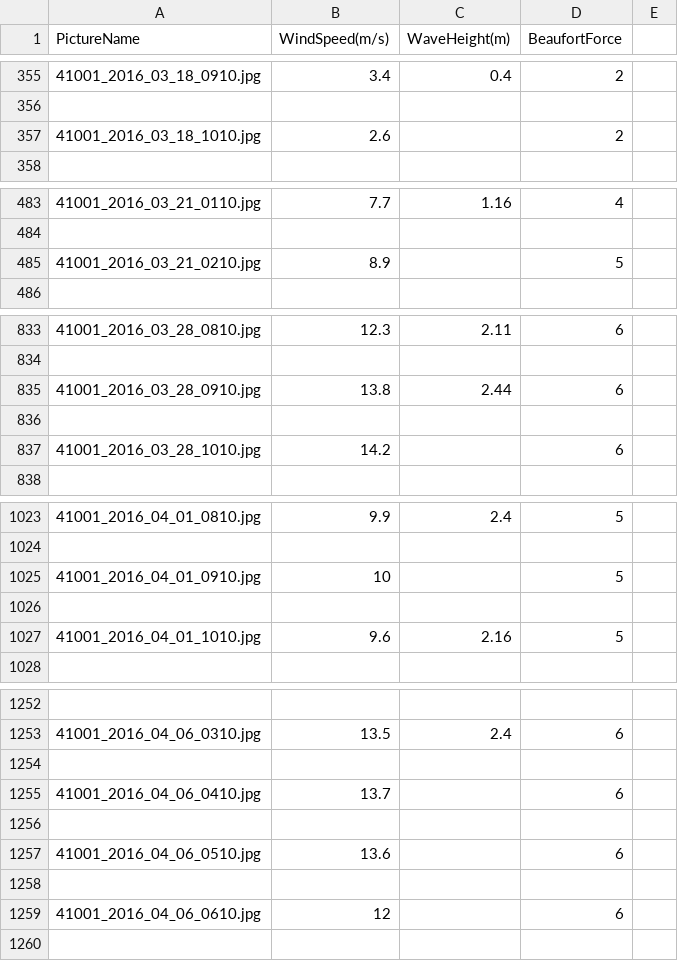
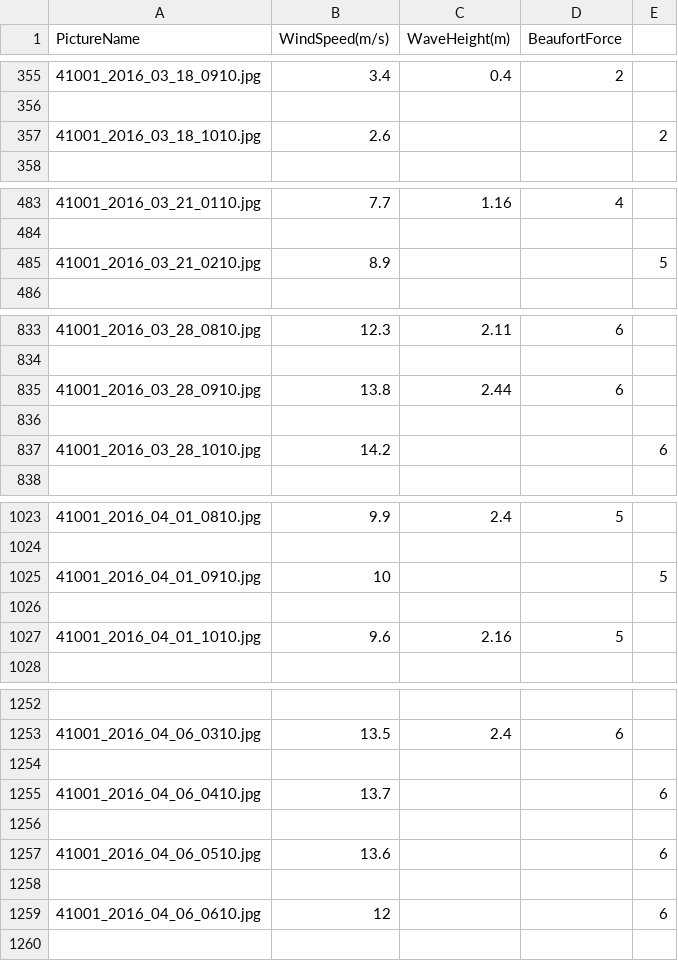
Before and after one commit to yeahbuoy/sea-state-analysis, a CSV file: data/CoolSpreadSheet.csv, drawn as a sheet; only a part is shown, gaps mark what is left out; the diff covers the shown part only.

```diff
--- a/data/CoolSpreadSheet.csv
+++ b/data/CoolSpreadSheet.csv
@@ -356,3 +356,3 @@ PictureName,WindSpeed(m/s),WaveHeight(m),BeaufortForce
 
-41001_2016_03_18_1010.jpg,2.6,,2
+41001_2016_03_18_1010.jpg,2.6,,,2
 
@@ -484,3 +484,3 @@ PictureName,WindSpeed(m/s),WaveHeight(m),BeaufortForce
 
-41001_2016_03_21_0210.jpg,8.9,,5
+41001_2016_03_21_0210.jpg,8.9,,,5
 
@@ -836,3 +836,3 @@ PictureName,WindSpeed(m/s),WaveHeight(m),BeaufortForce
 
-41001_2016_03_28_1010.jpg,14.2,,6
+41001_2016_03_28_1010.jpg,14.2,,,6
 
@@ -1024,3 +1024,3 @@ PictureName,WindSpeed(m/s),WaveHeight(m),BeaufortForce
 
-41001_2016_04_01_0910.jpg,10,,5
+41001_2016_04_01_0910.jpg,10,,,5
 
@@ -1254,7 +1254,7 @@ PictureName,WindSpeed(m/s),WaveHeight(m),BeaufortForce
 
-41001_2016_04_06_0410.jpg,13.7,,6
+41001_2016_04_06_0410.jpg,13.7,,,6
 
-41001_2016_04_06_0510.jpg,13.6,,6
+41001_2016_04_06_0510.jpg,13.6,,,6
 
-41001_2016_04_06_0610.jpg,12,,6
+41001_2016_04_06_0610.jpg,12,,,6
 
```
Also changed, not shown: 64 edited cells elsewhere in this file, 1 other file.
